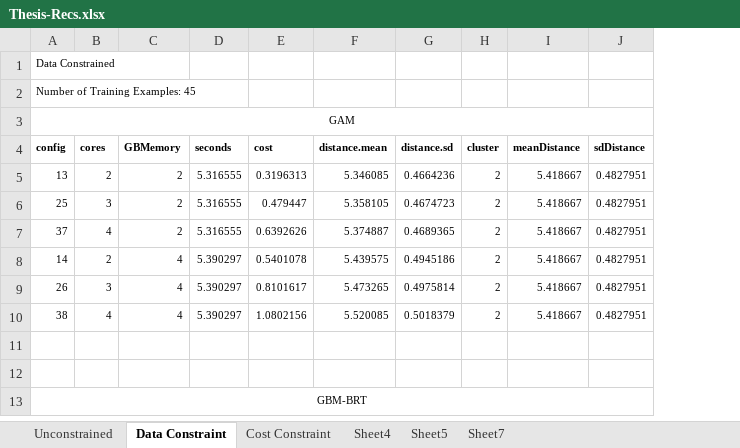
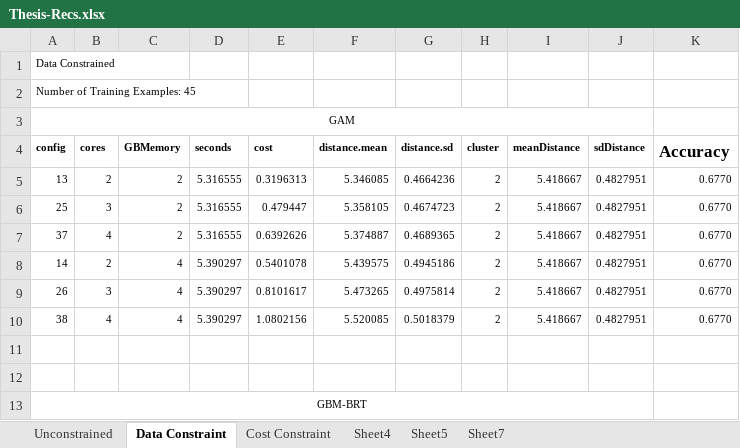
Before and after one commit to WilliamsPaleoLab/Farley_Optimizing_Computing_SDMs, an Excel workbook: Thesis-Recs.xlsx, sheet Data Constraint, drawn as a sheet; only a part is shown; values as stored, in another font and other column widths than the file's, no borders; the diff names each change by its address in the sheet, - before the commit and + after, or states it on an @@ line.

```diff
--- a/Thesis-Recs.xlsx (sheet Data Constraint)
+++ b/Thesis-Recs.xlsx (sheet Data Constraint)
+column K (Accuracy), rows 5-10: all 0.6770
```
Also changed, not shown: sheet Cost Constraint, 11 other files.
